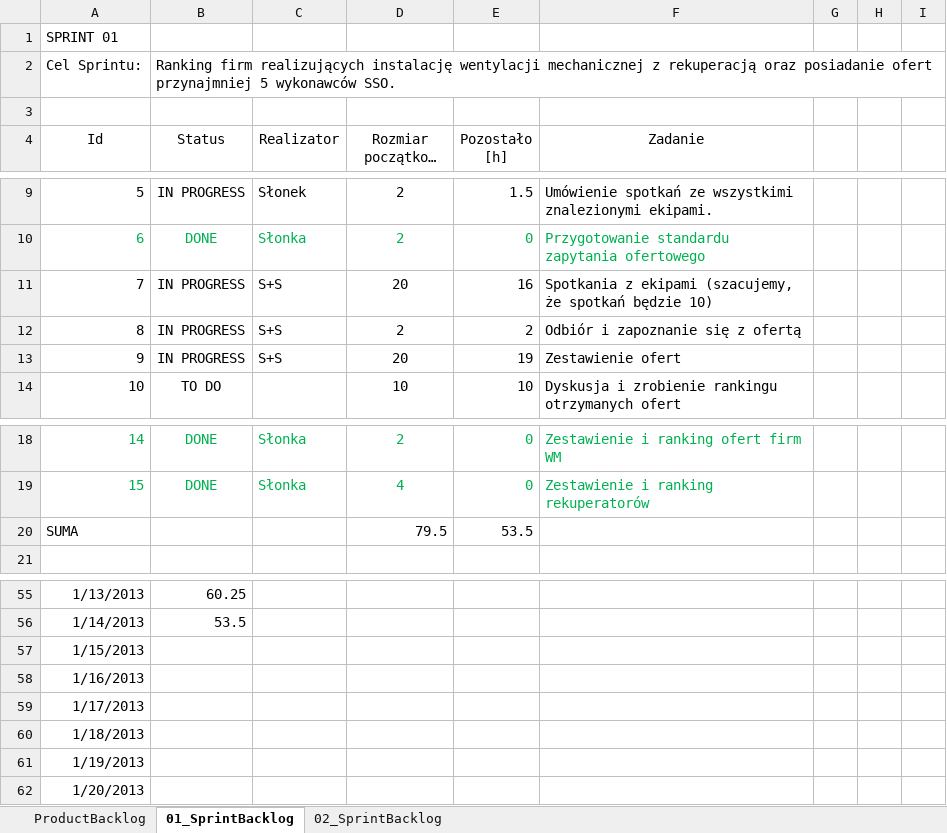
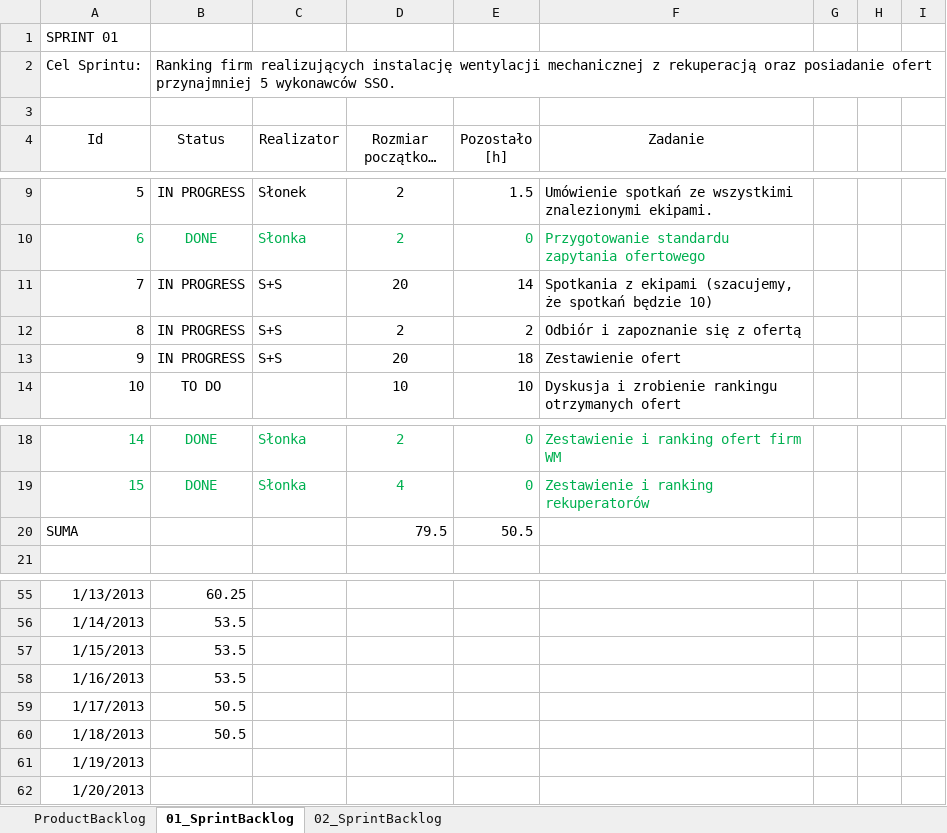
Before and after one commit to bajo2000/mati-sloncowati, an Excel workbook: plan/Backlog.xlsx, sheet 01_SprintBacklog, drawn as a sheet; only a part is shown, gaps mark what is left out; long unchanged cells end in …; values as stored, in another font and other column widths than the file's, no borders; charts and pictures and table styles not drawn; the diff names each change by its address in the sheet, - before the commit and + after, or states it on an @@ line.

Commit message:
backlog update

```diff
--- a/plan/Backlog.xlsx (sheet 01_SprintBacklog)
+++ b/plan/Backlog.xlsx (sheet 01_SprintBacklog)
-E11 (Pozostało [h]): 16
+E11 (Pozostało [h]): 14
-E13 (Pozostało [h]): 19
+E13 (Pozostało [h]): 18
-E20 (Pozostało [h]): 53.5
+E20 (Pozostało [h]): 50.5
-B57:B58 (Status): (empty)
+B57:B58 (Status): 53.5
-B59:B60 (Status): (empty)
+B59:B60 (Status): 50.5
```
Also changed, not shown: charts or pictures.
